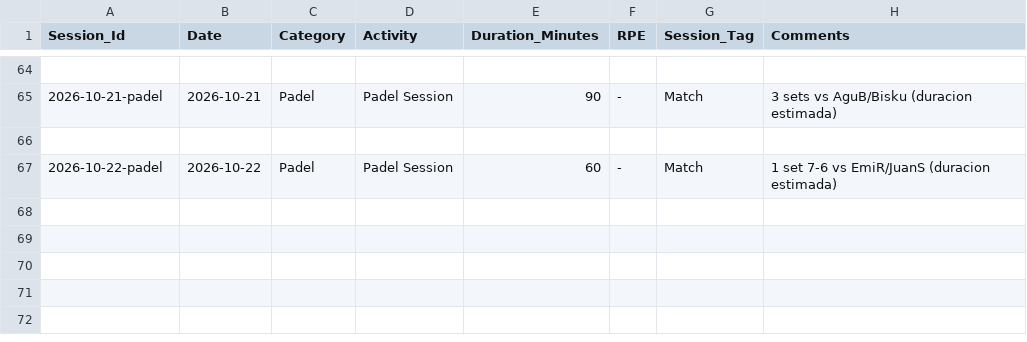
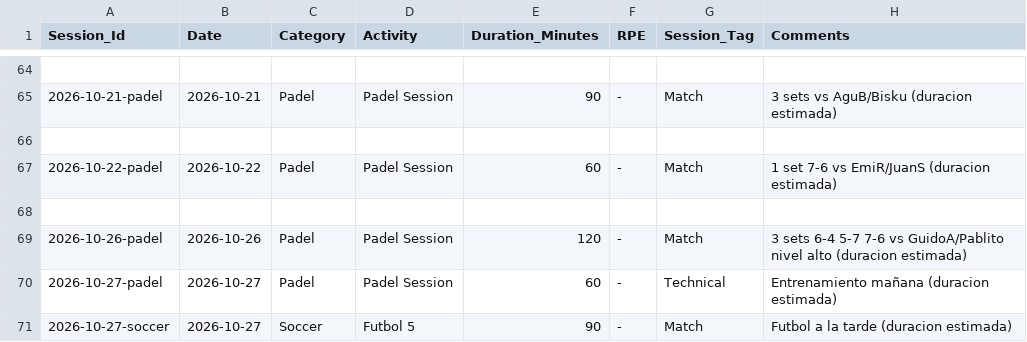
Before and after one commit to gerh1992/health, a CSV file: performance/data/sessions.csv, drawn as a sheet; only a part is shown, gaps mark what is left out; the diff names each change by its address in the sheet, - before the commit and + after, or states it on an @@ line.

Commit message:
data: partido pádel 26/10 (win 6-4 5-7 7-6 nivel alto) + sesiones 27/10 (pádel mañana, fútbol tarde)

```diff
--- a/performance/data/sessions.csv
+++ b/performance/data/sessions.csv
+row 68: (empty)
+row 69: 2026-10-26-padel | 2026-10-26 | Padel | Padel Session | 120 | - | Match | 3 sets 6-4 5-7 7-6 vs GuidoA/Pablito nivel alto (duracion estimada)
+row 70: 2026-10-27-padel | 2026-10-27 | Padel | Padel Session | 60 | - | Technical | Entrenamiento mañana (duracion estimada)
+row 71: 2026-10-27-soccer | 2026-10-27 | Soccer | Futbol 5 | 90 | - | Match | Futbol a la tarde (duracion estimada)
```
Also changed, not shown: performance/data/match_details.csv.
